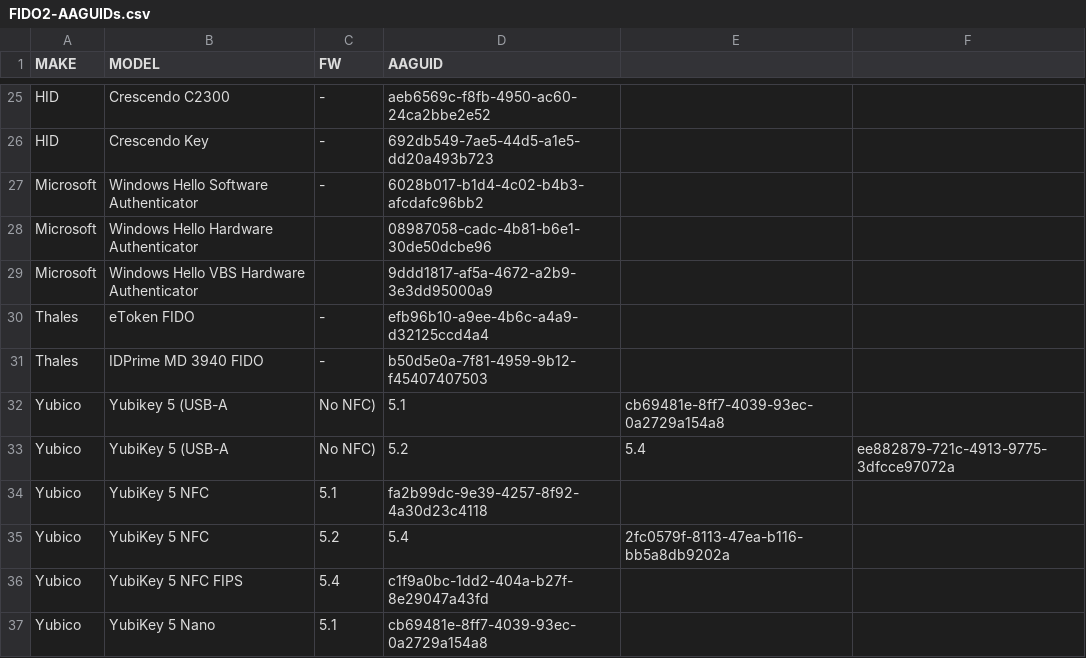
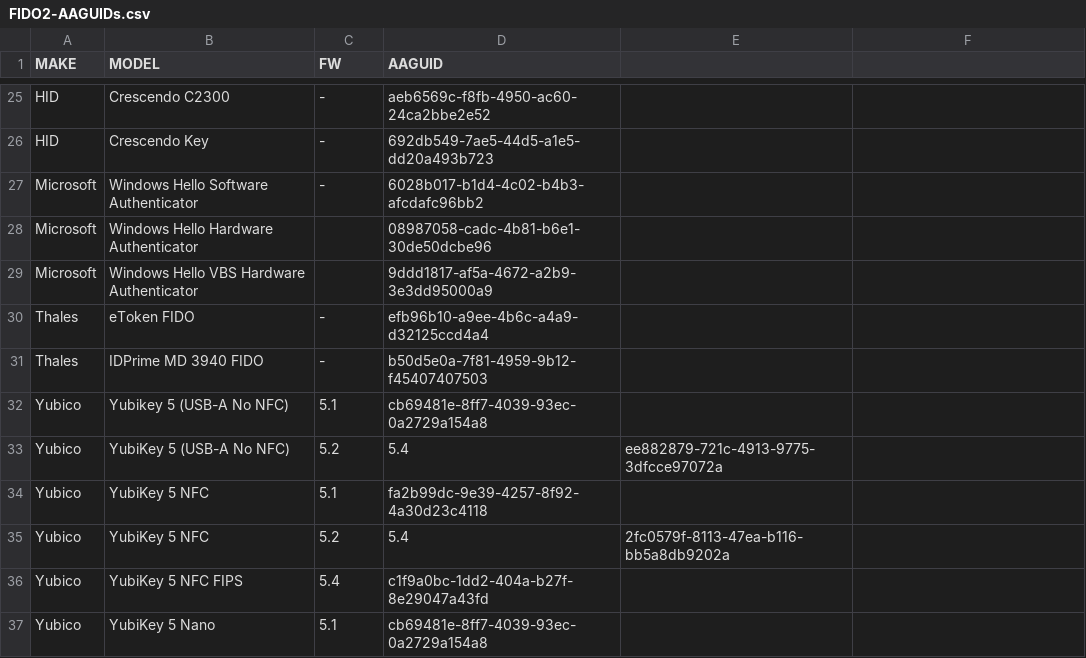
Before and after one commit to JMarkstrom/fido2-tools-collection, a CSV file: FIDO2-AAGUIDs.csv, drawn as a sheet; only a part is shown, gaps mark what is left out.

Commit message:
Update FIDO2-AAGUIDs.csv

```diff
--- a/FIDO2-AAGUIDs.csv
+++ b/FIDO2-AAGUIDs.csv
@@ -31,4 +31,4 @@ Thales,eToken FIDO,-,efb96b10-a9ee-4b6c-a4a9-d32125ccd4a4
 Thales,IDPrime MD 3940 FIDO,-,b50d5e0a-7f81-4959-9b12-f45407407503
-Yubico,Yubikey 5 (USB-A, No NFC),5.1,cb69481e-8ff7-4039-93ec-0a2729a154a8
-Yubico,YubiKey 5 (USB-A, No NFC),5.2, 5.4,ee882879-721c-4913-9775-3dfcce97072a
+Yubico,Yubikey 5 (USB-A No NFC),5.1,cb69481e-8ff7-4039-93ec-0a2729a154a8
+Yubico,YubiKey 5 (USB-A No NFC),5.2, 5.4,ee882879-721c-4913-9775-3dfcce97072a
 Yubico,YubiKey 5 NFC,5.1,fa2b99dc-9e39-4257-8f92-4a30d23c4118
```
